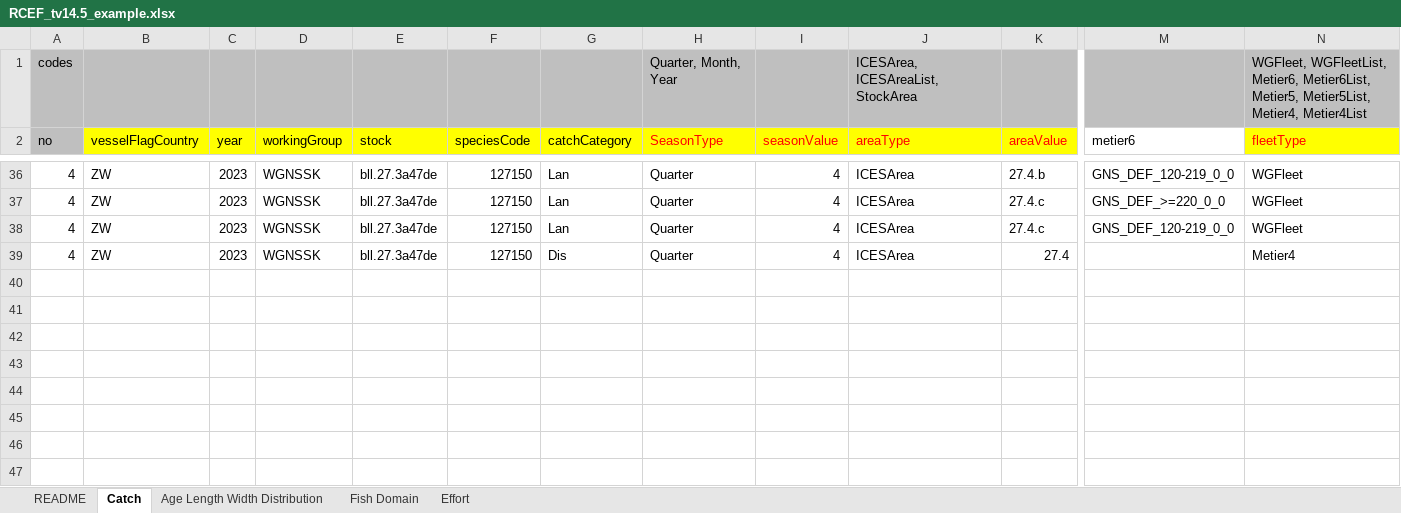
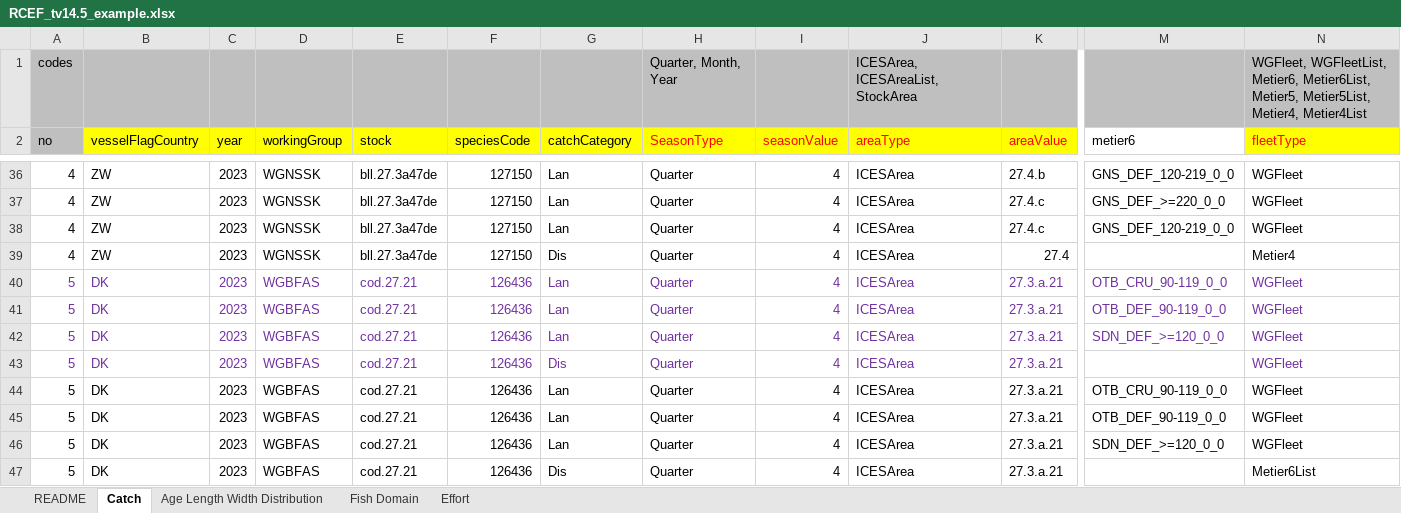
Before and after one commit to ices-tools-dev/RDBESstockCoord, an Excel workbook: WGRDBESstockCoord/format/RCEF_v14_suggestions/RCEF_tv14.5_example.xlsx, sheet Catch, drawn as a sheet; only a part is shown, gaps mark what is left out; values as stored, in another font and other column widths than the file's, no borders; table styles not drawn; rows hold the shown columns only; the diff names each change by its address in the sheet, - before the commit and + after, or states it on an @@ line.

Commit message:
Update RCEF_tv14.5_example.xlsx

```diff
--- a/WGRDBESstockCoord/format/RCEF_v14_suggestions/RCEF_tv14.5_example.xlsx (sheet Catch)
+++ b/WGRDBESstockCoord/format/RCEF_v14_suggestions/RCEF_tv14.5_example.xlsx (sheet Catch)
+row 40: 5 | DK | 2023 | WGBFAS | cod.27.21 | 126436 | Lan | Quarter | 4 | ICESArea | 27.3.a.21 | OTB_CRU_90-119_0_0 | WGFleet
+row 41: 5 | DK | 2023 | WGBFAS | cod.27.21 | 126436 | Lan | Quarter | 4 | ICESArea | 27.3.a.21 | OTB_DEF_90-119_0_0 | WGFleet
+row 42: 5 | DK | 2023 | WGBFAS | cod.27.21 | 126436 | Lan | Quarter | 4 | ICESArea | 27.3.a.21 | SDN_DEF_>=120_0_0 | WGFleet
+row 43: 5 | DK | 2023 | WGBFAS | cod.27.21 | 126436 | Dis | Quarter | 4 | ICESArea | 27.3.a.21 |  | WGFleet
+row 44: 5 | DK | 2023 | WGBFAS | cod.27.21 | 126436 | Lan | Quarter | 4 | ICESArea | 27.3.a.21 | OTB_CRU_90-119_0_0 | WGFleet
+row 45: 5 | DK | 2023 | WGBFAS | cod.27.21 | 126436 | Lan | Quarter | 4 | ICESArea | 27.3.a.21 | OTB_DEF_90-119_0_0 | WGFleet
+row 46: 5 | DK | 2023 | WGBFAS | cod.27.21 | 126436 | Lan | Quarter | 4 | ICESArea | 27.3.a.21 | SDN_DEF_>=120_0_0 | WGFleet
+row 47: 5 | DK | 2023 | WGBFAS | cod.27.21 | 126436 | Dis | Quarter | 4 | ICESArea | 27.3.a.21 |  | Metier6List
```
